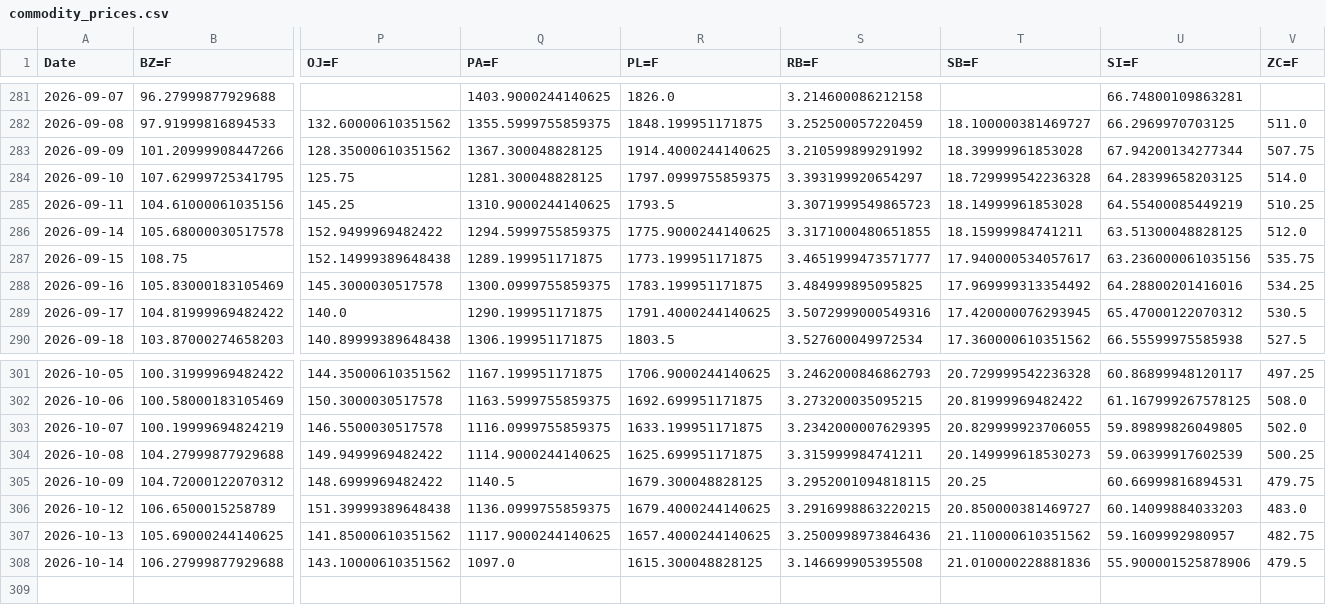
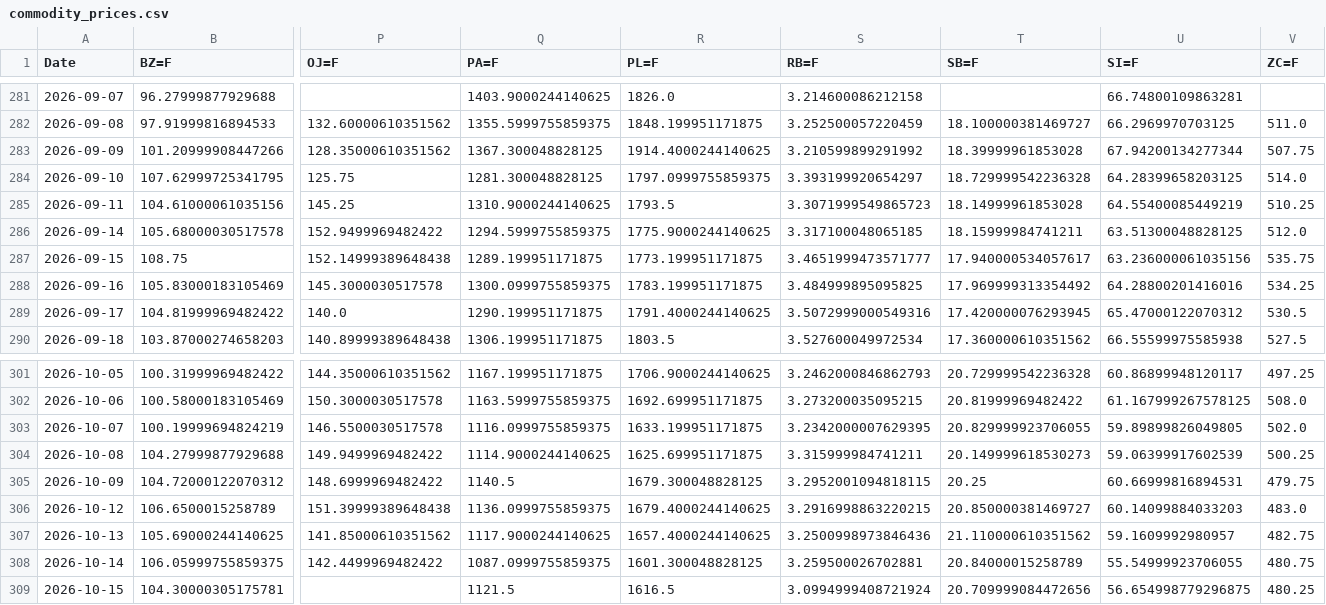
Before and after one commit to efranks0/market-monitor, a CSV file: data/cache/commodity_prices.csv, drawn as a sheet; only a part is shown, gaps mark what is left out; removed rows and columns are numbered as before the commit, all else as after; rows hold the shown columns only; the diff names each change by its address in the sheet, - before the commit and + after, or states it on an @@ line.

```diff
--- a/data/cache/commodity_prices.csv
+++ b/data/cache/commodity_prices.csv
-S286 (RB=F): 3.3171000480651855
+S286 (RB=F): 3.317100048065185
-row 308: 2026-10-14 | 106.27999877929688 | 143.10000610351562 | 1097.0 | 1615.300048828125 | 3.146699905395508 | 21.010000228881836 | 55.900001525878906 | 479.5
+row 308: 2026-10-14 | 106.05999755859375 | 142.4499969482422 | 1087.0999755859375 | 1601.300048828125 | 3.259500026702881 | 20.84000015258789 | 55.54999923706055 | 480.75
+row 309: 2026-10-15 | 104.30000305175781 |  | 1121.5 | 1616.5 | 3.0994999408721924 | 20.709999084472656 | 56.654998779296875 | 480.25
```
Also changed, not shown: data/cache/crypto_prices.csv, data/cache/stock_prices.csv, 3 other files.
